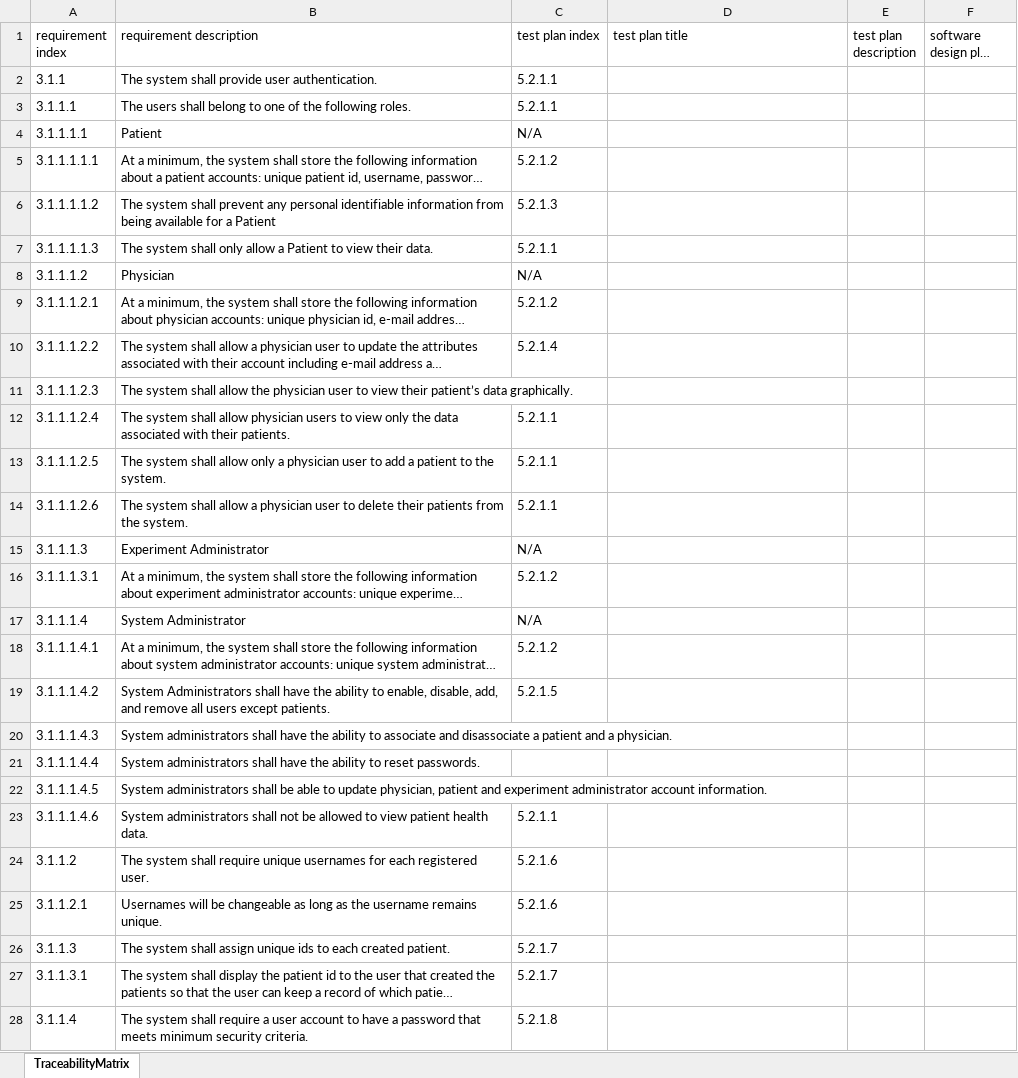
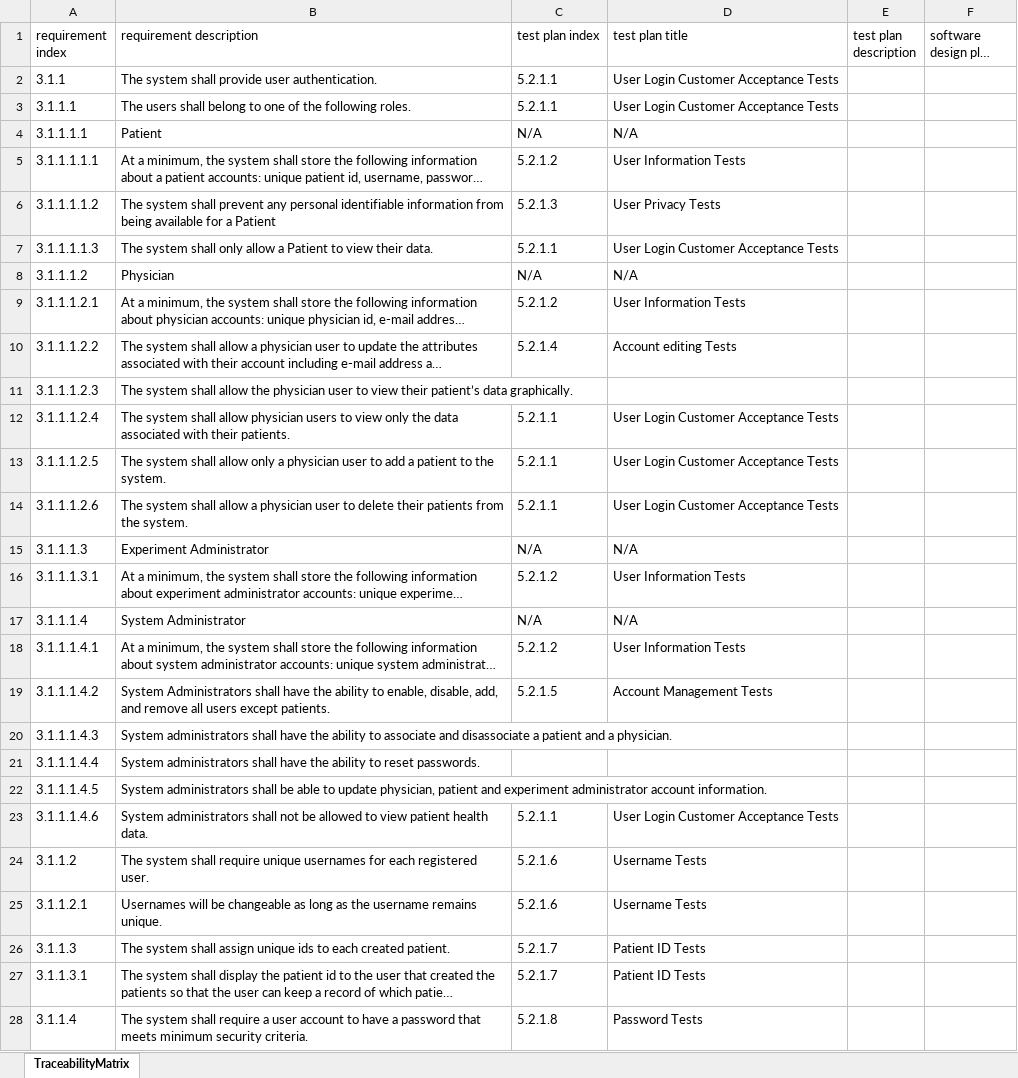
Before and after one commit to trwq63/med656, an Excel workbook: TraceabilityMatrix.xlsx, sheet TraceabilityMatrix, drawn as a sheet; only a part is shown; long unchanged cells end in …; values as stored, in another font and other column widths than the file's, no borders; table styles not drawn; the diff covers the shown part only; the diff names each change by its address in the sheet, - before the commit and + after, or states it on an @@ line.

Commit message:
added all existing tests to matrix

```diff
--- a/TraceabilityMatrix.xlsx (sheet TraceabilityMatrix)
+++ b/TraceabilityMatrix.xlsx (sheet TraceabilityMatrix)
-D2:D3 (test plan title): (empty)
+D2:D3 (test plan title): User Login Customer Acceptance Tests
-D4 (test plan title): (empty)
+D4 (test plan title): N/A
-D5 (test plan title): (empty)
+D5 (test plan title): User Information Tests
-D6 (test plan title): (empty)
+D6 (test plan title): User Privacy Tests
-D7 (test plan title): (empty)
+D7 (test plan title): User Login Customer Acceptance Tests
-D8 (test plan title): (empty)
+D8 (test plan title): N/A
-D9 (test plan title): (empty)
+D9 (test plan title): User Information Tests
-D10 (test plan title): (empty)
+D10 (test plan title): Account editing Tests
-D12:D14 (test plan title): (empty)
+D12:D14 (test plan title): User Login Customer Acceptance Tests
-D15 (test plan title): (empty)
+D15 (test plan title): N/A
-D16 (test plan title): (empty)
+D16 (test plan title): User Information Tests
-D17 (test plan title): (empty)
+D17 (test plan title): N/A
-D18 (test plan title): (empty)
+D18 (test plan title): User Information Tests
-D19 (test plan title): (empty)
+D19 (test plan title): Account Management Tests
-D23 (test plan title): (empty)
+D23 (test plan title): User Login Customer Acceptance Tests
-D24:D25 (test plan title): (empty)
+D24:D25 (test plan title): Username Tests
-D26:D27 (test plan title): (empty)
+D26:D27 (test plan title): Patient ID Tests
-D28 (test plan title): (empty)
+D28 (test plan title): Password Tests
```
Also changed, not shown: 116 edited cells elsewhere in this sheet.
